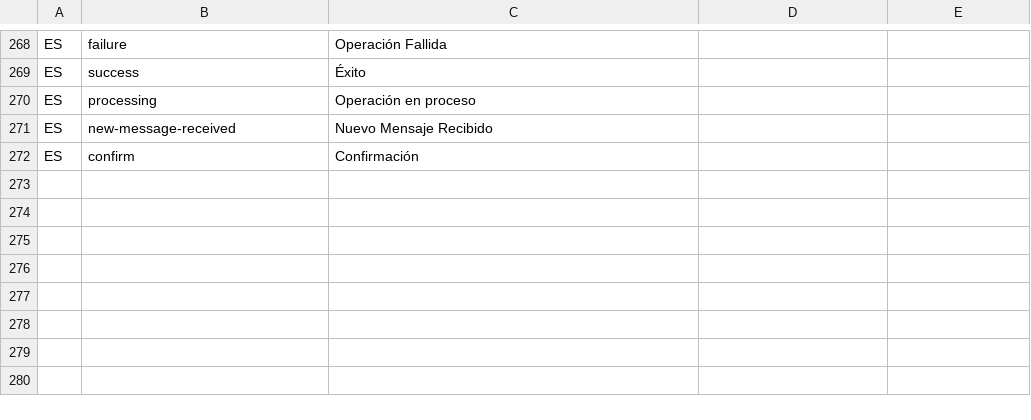
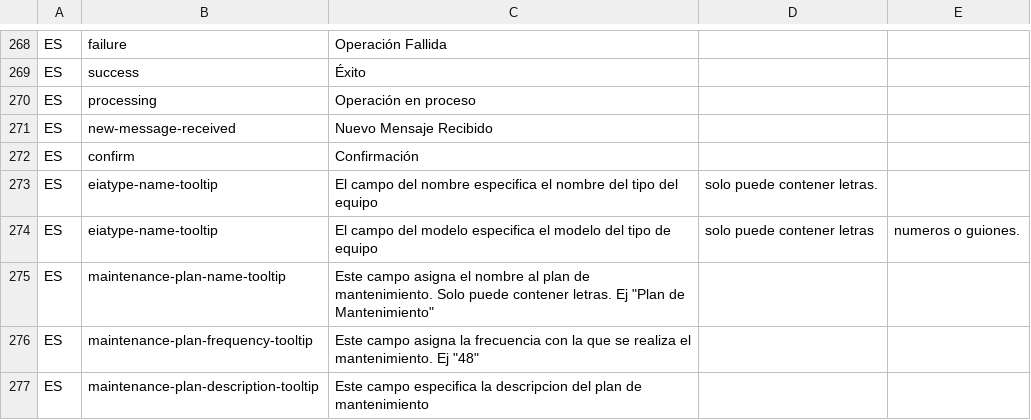
Before and after one commit to idbcgroup/GMH, a CSV file: ejb/src/main/resources/uistrings.csv, drawn as a sheet; only a part is shown, gaps mark what is left out.

```diff
--- a/ejb/src/main/resources/uistrings.csv
+++ b/ejb/src/main/resources/uistrings.csv
@@ -272 +272,6 @@ ES,new-message-received,Nuevo Mensaje Recibido
 ES,confirm,Confirmación
+ES,eiatype-name-tooltip, El campo del nombre especifica el nombre del tipo del equipo, solo puede contener letras.
+ES,eiatype-name-tooltip, El campo del modelo especifica el modelo del tipo de equipo, solo puede contener letras, numeros o guiones.
+ES,maintenance-plan-name-tooltip,Este campo asigna el nombre al plan de mantenimiento. Solo puede contener letras. Ej "Plan de Mantenimiento"
+ES,maintenance-plan-frequency-tooltip,Este campo asigna la frecuencia con la que se realiza el mantenimiento. Ej "48"
+ES,maintenance-plan-description-tooltip, Este campo especifica la descripcion del plan de mantenimiento
```
Also changed, not shown: ejb/src/main/resources/messages.csv, 4 other files.
